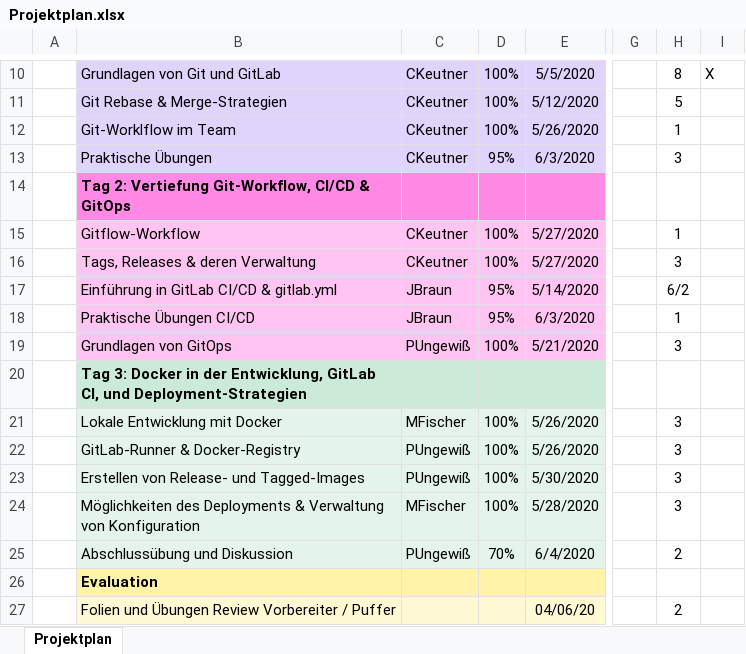
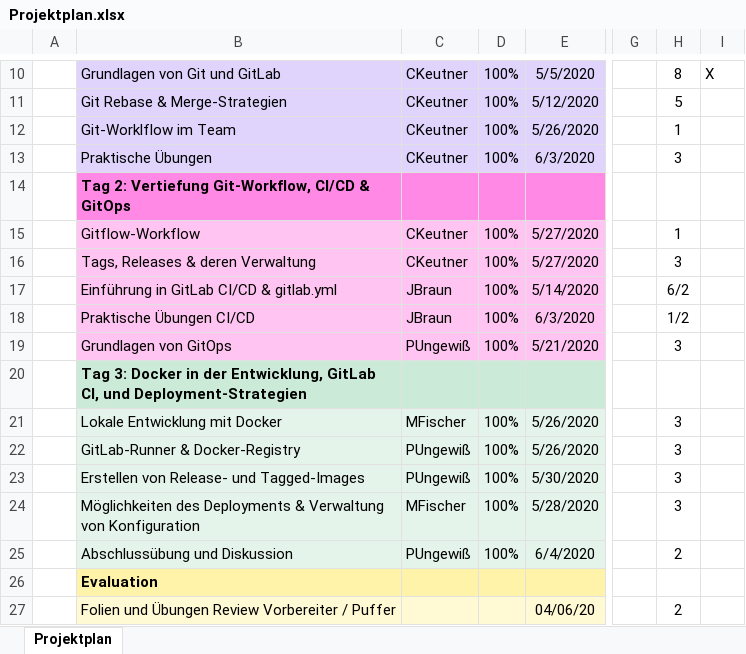
Before and after one commit to anderscore-gmbh/gitlab, an Excel workbook: Projektplan.xlsx, sheet Projektplan, drawn as a sheet; only a part is shown, gaps mark what is left out; values as stored, in another font and other column widths than the file's, no borders; conditional formats not drawn; the diff names each change by its address in the sheet, - before the commit and + after, or states it on an @@ line.

Commit message:
Projektplan aktualisiert

```diff
--- a/Projektplan.xlsx (sheet Projektplan)
+++ b/Projektplan.xlsx (sheet Projektplan)
-D13: 95%
+D13: 100%
-D17:D18: 95%
+D17:D18: 100%
-H18: 1
+H18: 1/2
-D25: 70%
+D25: 100%
```
